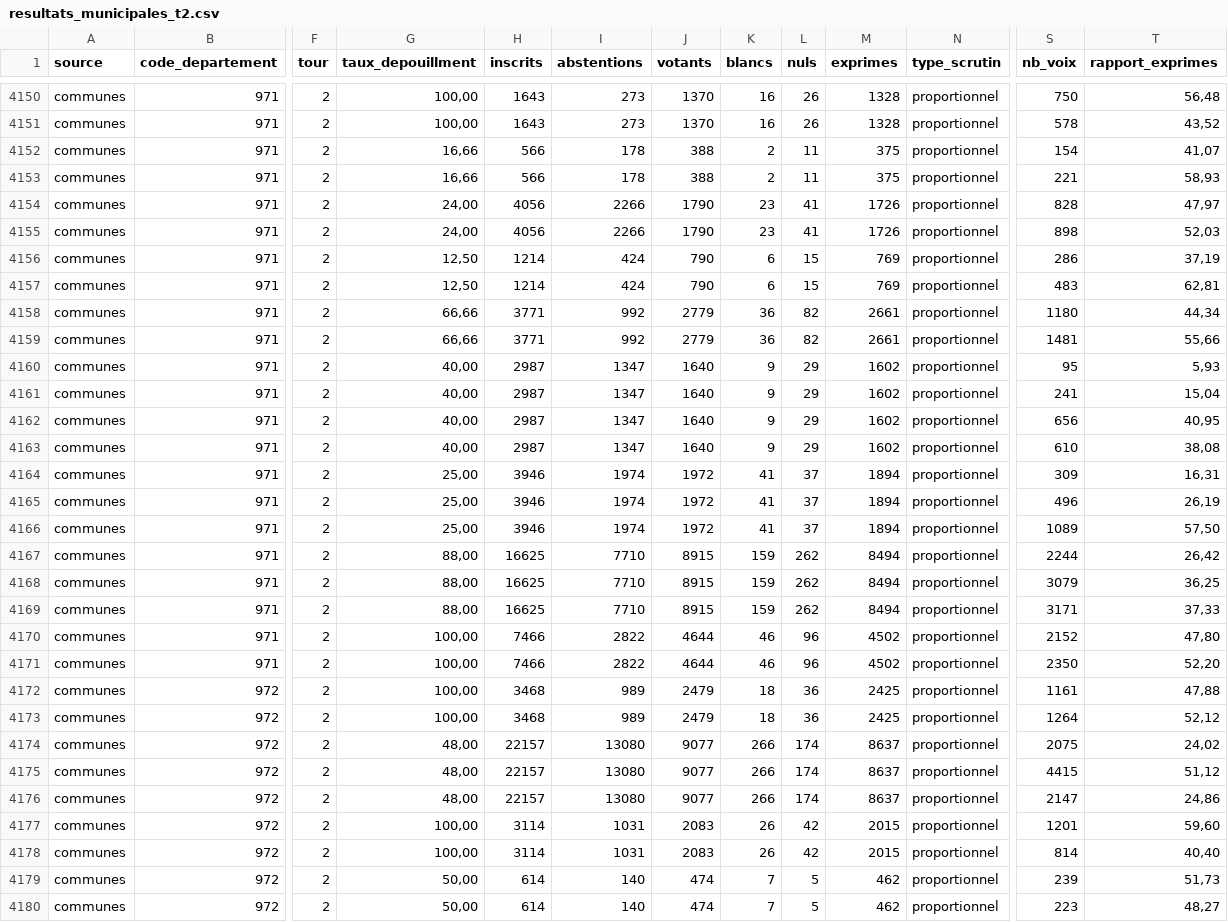
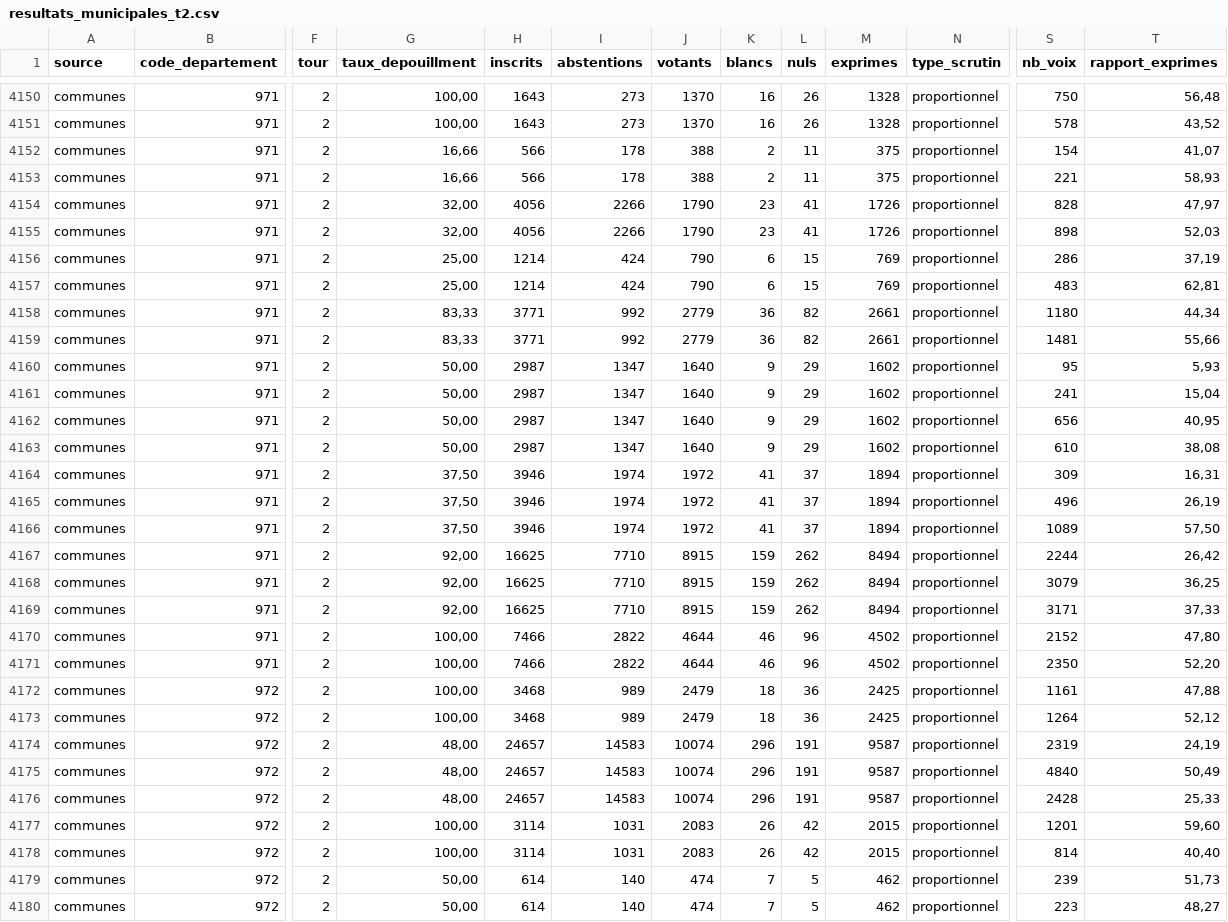
Before and after one commit to adumas1350/MuN26_t2, a CSV file: resultats_municipales_t2.csv, drawn as a sheet; only a part is shown, gaps mark what is left out; the diff covers the shown part only; the diff names each change by its address in the sheet, - before the commit and + after, or states it on an @@ line.

Commit message:
Mise à jour résultats municipales 2026 T2

```diff
--- a/resultats_municipales_t2.csv
+++ b/resultats_municipales_t2.csv
-G4154:G4155 (taux_depouillment): 24,00
+G4154:G4155 (taux_depouillment): 32,00
-G4156:G4157 (taux_depouillment): 12,50
+G4156:G4157 (taux_depouillment): 25,00
-G4158:G4159 (taux_depouillment): 66,66
+G4158:G4159 (taux_depouillment): 83,33
-G4160:G4163 (taux_depouillment): 40,00
+G4160:G4163 (taux_depouillment): 50,00
-G4164:G4166 (taux_depouillment): 25,00
+G4164:G4166 (taux_depouillment): 37,50
-G4167:G4169 (taux_depouillment): 88,00
+G4167:G4169 (taux_depouillment): 92,00
-H4174:H4176 (inscrits): 22157
+H4174:H4176 (inscrits): 24657
-I4174:I4176 (abstentions): 13080
+I4174:I4176 (abstentions): 14583
-J4174:J4176 (votants): 9077
+J4174:J4176 (votants): 10074
-K4174:K4176 (blancs): 266
+K4174:K4176 (blancs): 296
-L4174:L4176 (nuls): 174
+L4174:L4176 (nuls): 191
-M4174:M4176 (exprimes): 8637
+M4174:M4176 (exprimes): 9587
-S4174 (nb_voix): 2075
+S4174 (nb_voix): 2319
-T4174 (rapport_exprimes): 24,02
+T4174 (rapport_exprimes): 24,19
-S4175 (nb_voix): 4415
+S4175 (nb_voix): 4840
-T4175 (rapport_exprimes): 51,12
+T4175 (rapport_exprimes): 50,49
-S4176 (nb_voix): 2147
+S4176 (nb_voix): 2428
-T4176 (rapport_exprimes): 24,86
+T4176 (rapport_exprimes): 25,33
```
Also changed, not shown: 117 edited cells elsewhere in this file, monitoring.csv.
